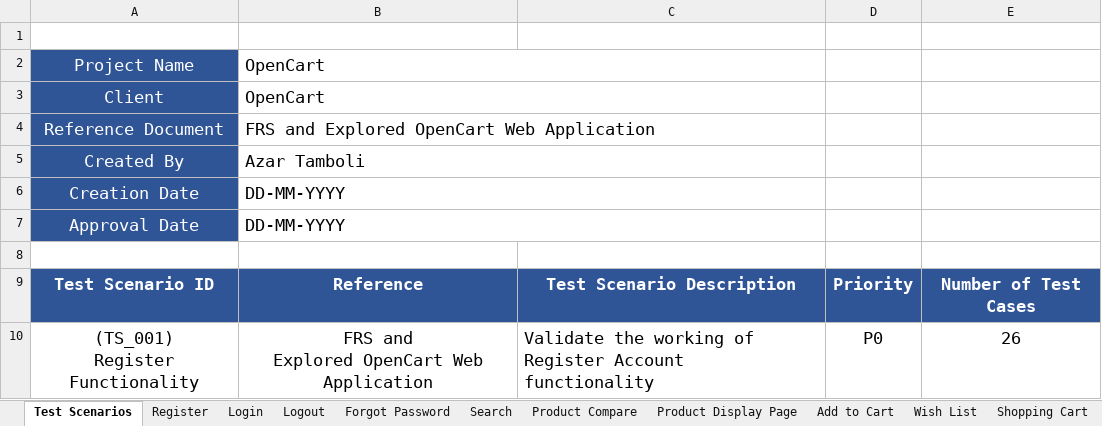
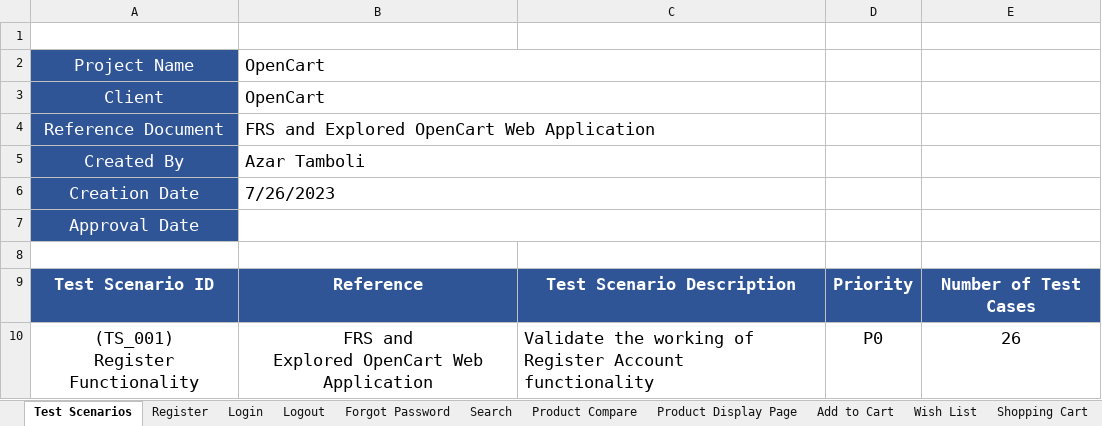
Before and after one commit to Azartambol/Docs_Manual_Testing_Project, an Excel workbook: OpenCart-TestCases.xlsx, sheet Test Scenarios, drawn as a sheet; only a part is shown; values as stored, in another font and other column widths than the file's, no borders; the diff names each change by its address in the sheet, - before the commit and + after, or states it on an @@ line.

```diff
--- a/OpenCart-TestCases.xlsx (sheet Test Scenarios)
+++ b/OpenCart-TestCases.xlsx (sheet Test Scenarios)
-B6: DD-MM-YYYY
+B6: 7/26/2023
-B7: DD-MM-YYYY
+B7: (empty)
```
Also changed, not shown: OpenCart-BugReport.xlsx, OpenCart-RTM.xlsx, 2 other files.
